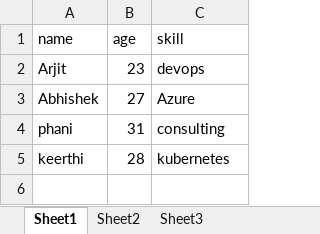
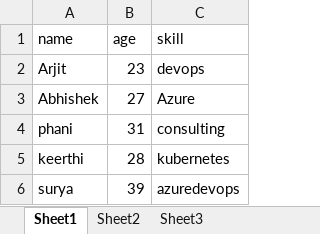
Before and after one commit to arjitautomation/bitbucket, an Excel workbook: sample.xlsx, sheet Sheet1, drawn as a sheet; values as stored, in another font and other column widths than the file's, no borders; the diff names each change by its address in the sheet, - before the commit and + after, or states it on an @@ line.

Commit message:
sample

```diff
--- a/sample.xlsx (sheet Sheet1)
+++ b/sample.xlsx (sheet Sheet1)
+row 6: surya | 39 | azuredevops
```
